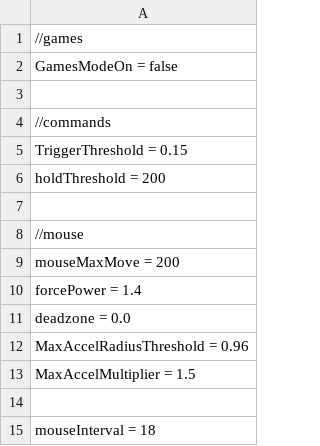
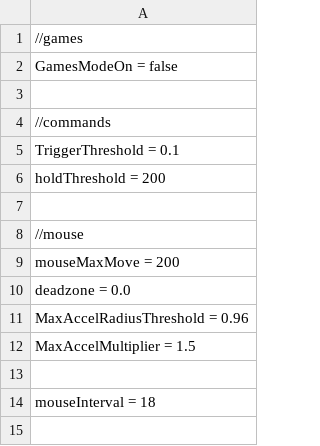
Before and after one commit to positiveway/ControllerGo, a CSV file: layouts/linux/configs.csv, drawn as a sheet; only a part is shown; the shorter side is filled out with more unchanged rows.

Commit message:
configs

```diff
--- a/layouts/linux/configs.csv
+++ b/layouts/linux/configs.csv
@@ -4,3 +4,3 @@ GamesModeOn = false
 //commands
-TriggerThreshold = 0.15
+TriggerThreshold = 0.1
 holdThreshold = 200
@@ -9,3 +9,2 @@ holdThreshold = 200
 mouseMaxMove = 200
-forcePower = 1.4
 deadzone = 0.0
```
Also changed, not shown: 3 other files.
